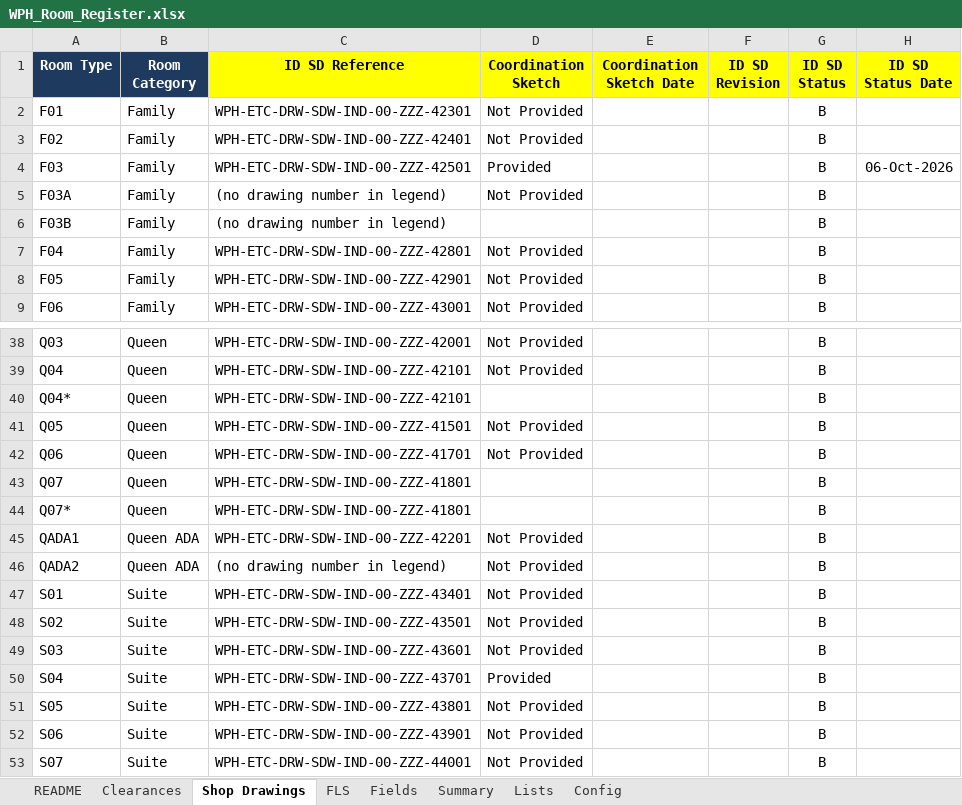
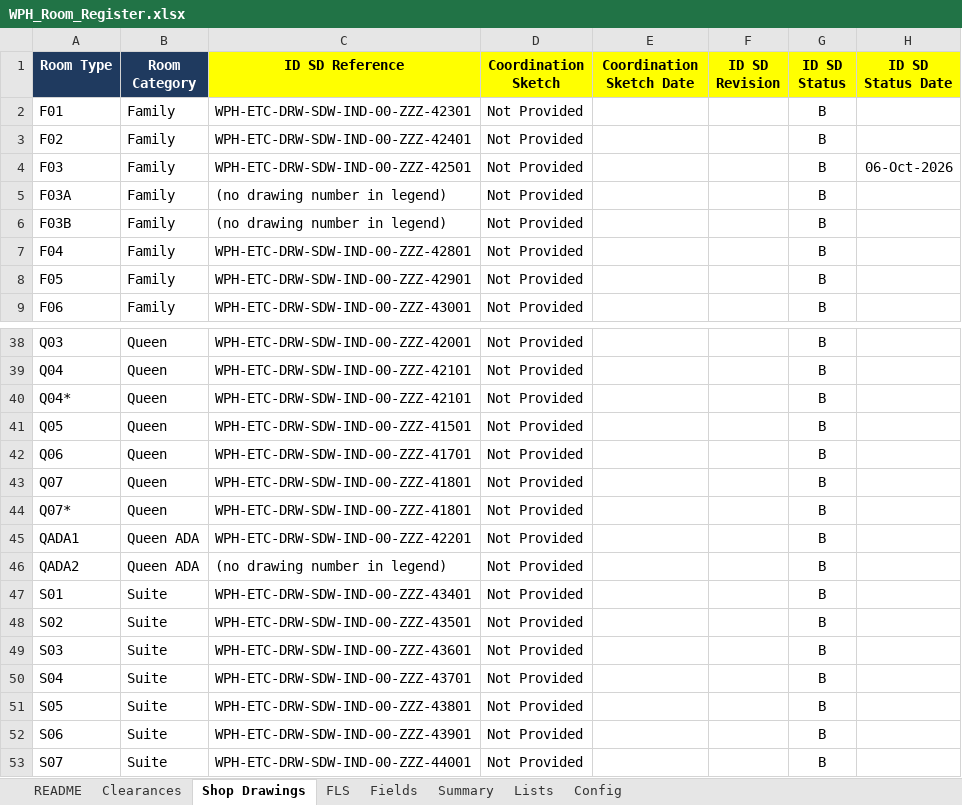
Before and after one commit to wph-bujv/wph-rooms, an Excel workbook: WPH_Room_Register.xlsx, sheet Shop Drawings, drawn as a sheet; only a part is shown, gaps mark what is left out; values as stored, in another font and other column widths than the file's, no borders; conditional formats not drawn; the diff covers the shown part only; the diff names each change by its address in the sheet, - before the commit and + after, or states it on an @@ line.

```diff
--- a/WPH_Room_Register.xlsx (sheet Shop Drawings)
+++ b/WPH_Room_Register.xlsx (sheet Shop Drawings)
-D4 (Coordination Sketch): Provided
+D4 (Coordination Sketch): Not Provided
-D6 (Coordination Sketch): (empty)
+D6 (Coordination Sketch): Not Provided
-D40 (Coordination Sketch): (empty)
+D40 (Coordination Sketch): Not Provided
-D43:D44 (Coordination Sketch): (empty)
+D43:D44 (Coordination Sketch): Not Provided
-D50 (Coordination Sketch): Provided
+D50 (Coordination Sketch): Not Provided
```
Also changed, not shown: 22 edited cells elsewhere in this sheet.
